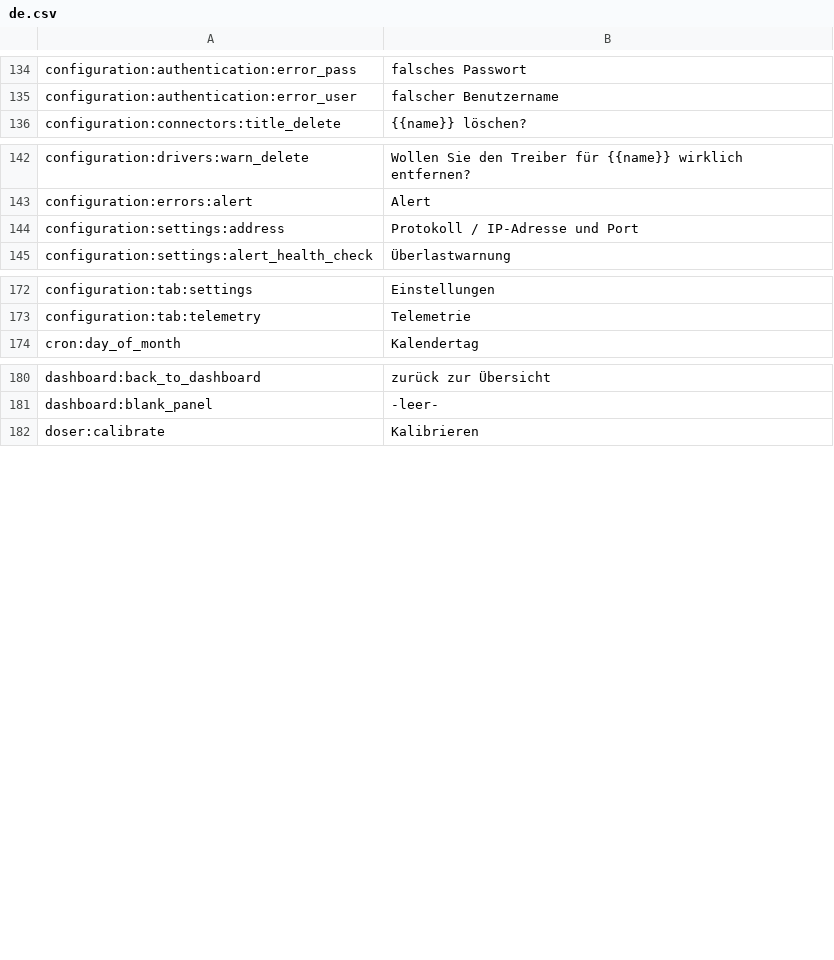
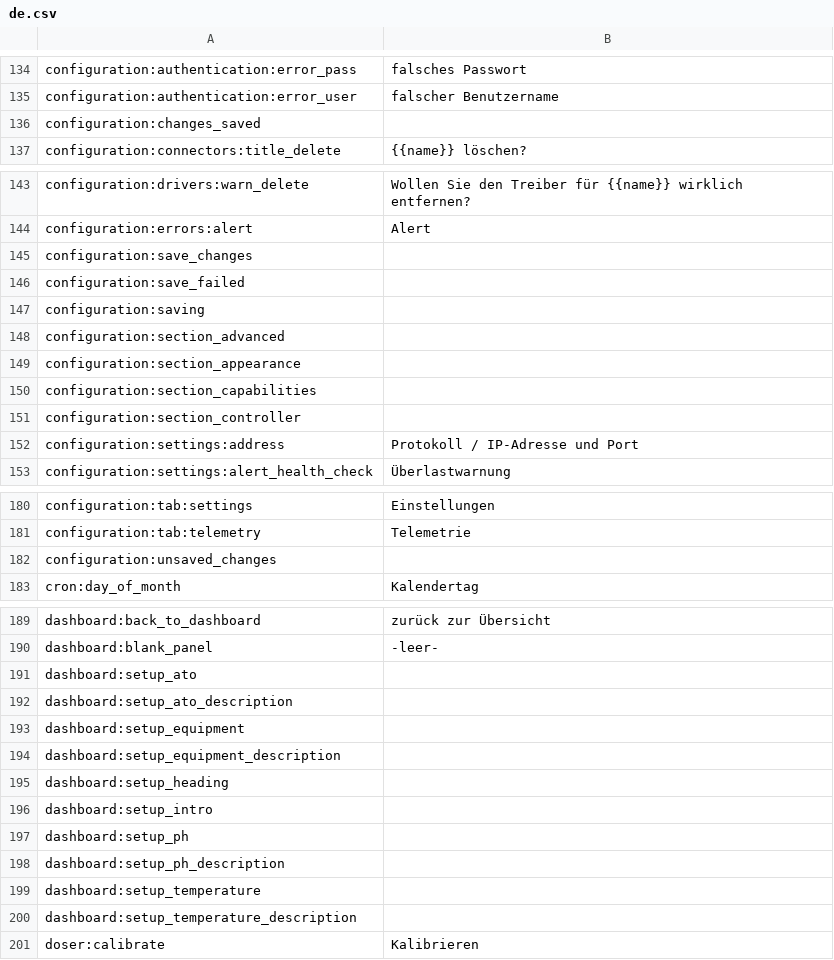
Before and after one commit to reef-pi/reef-pi, a CSV file: front-end/assets/translations/de.csv, drawn as a sheet; only a part is shown, gaps mark what is left out; the diff covers the shown part only.

```diff
--- a/front-end/assets/translations/de.csv
+++ b/front-end/assets/translations/de.csv
@@ -135,2 +135,3 @@ configuration:authentication:error_pass,falsches Passwort
 configuration:authentication:error_user,falscher Benutzername
+configuration:changes_saved,
 configuration:connectors:title_delete,{{name}} löschen?
@@ -143,2 +144,9 @@ configuration:drivers:warn_delete,Wollen Sie den Treiber für {{name}} wirklich
 configuration:errors:alert,Alert
+configuration:save_changes,
+configuration:save_failed,
+configuration:saving,
+configuration:section_advanced,
+configuration:section_appearance,
+configuration:section_capabilities,
+configuration:section_controller,
 configuration:settings:address,Protokoll / IP-Adresse und Port
@@ -173,2 +181,3 @@ configuration:tab:settings,Einstellungen
 configuration:tab:telemetry,Telemetrie
+configuration:unsaved_changes,
 cron:day_of_month,Kalendertag
@@ -181,2 +190,12 @@ dashboard:back_to_dashboard,zurück zur Übersicht
 dashboard:blank_panel,-leer-
+dashboard:setup_ato,
+dashboard:setup_ato_description,
+dashboard:setup_equipment,
+dashboard:setup_equipment_description,
+dashboard:setup_heading,
+dashboard:setup_intro,
+dashboard:setup_ph,
+dashboard:setup_ph_description,
+dashboard:setup_temperature,
+dashboard:setup_temperature_description,
 doser:calibrate,Kalibrieren
```
Also changed, not shown: 6 added rows elsewhere in this file, front-end/assets/translations/en.csv, front-end/assets/translations/es.csv, 39 other files.
